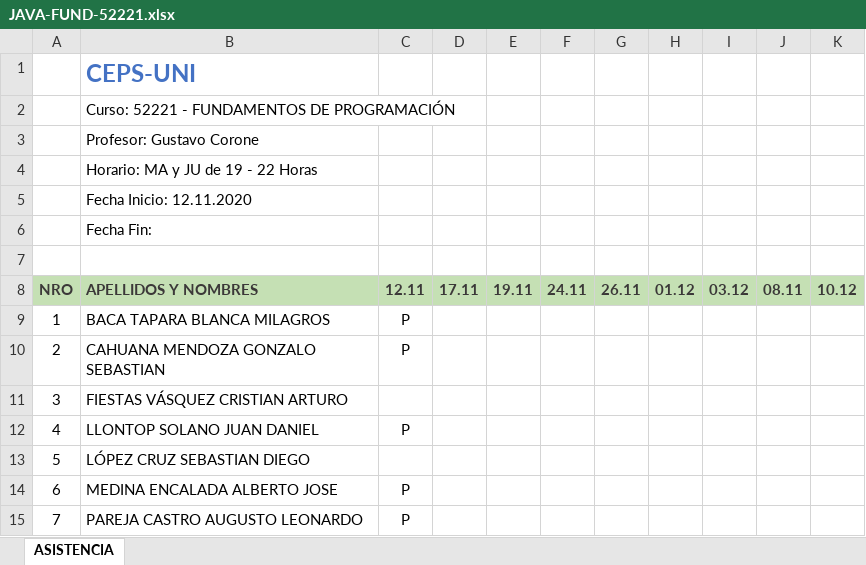
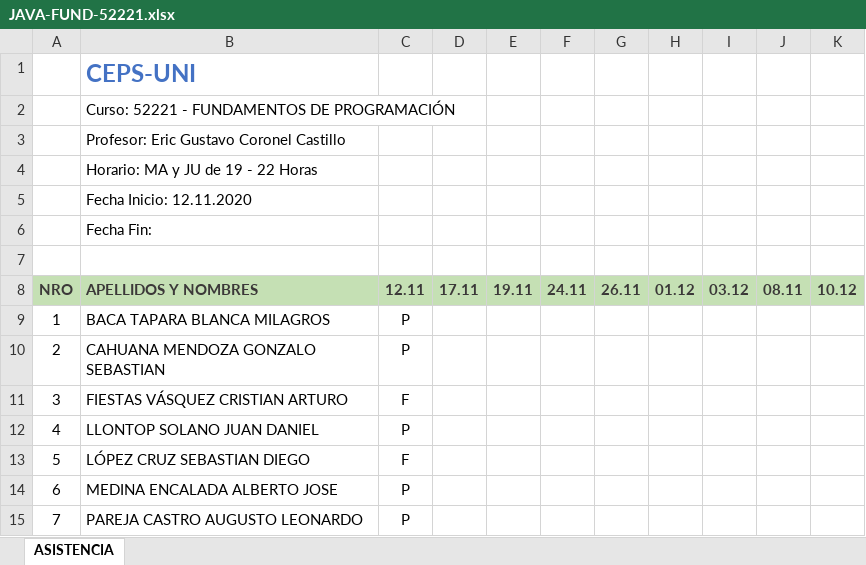
Before and after one commit to gcoronelc/JAVA-FUND-001, an Excel workbook: JAVA-FUND-52221.xlsx, sheet ASISTENCIA, drawn as a sheet; only a part is shown; values as stored, in another font and other column widths than the file's, no borders; the diff names each change by its address in the sheet, - before the commit and + after, or states it on an @@ line.

Commit message:
Asistencia

```diff
--- a/JAVA-FUND-52221.xlsx (sheet ASISTENCIA)
+++ b/JAVA-FUND-52221.xlsx (sheet ASISTENCIA)
-B3: Profesor: Gustavo Corone
+B3: Profesor: Eric Gustavo Coronel Castillo
-C11: (empty)
+C11: F
-C13: (empty)
+C13: F
```
